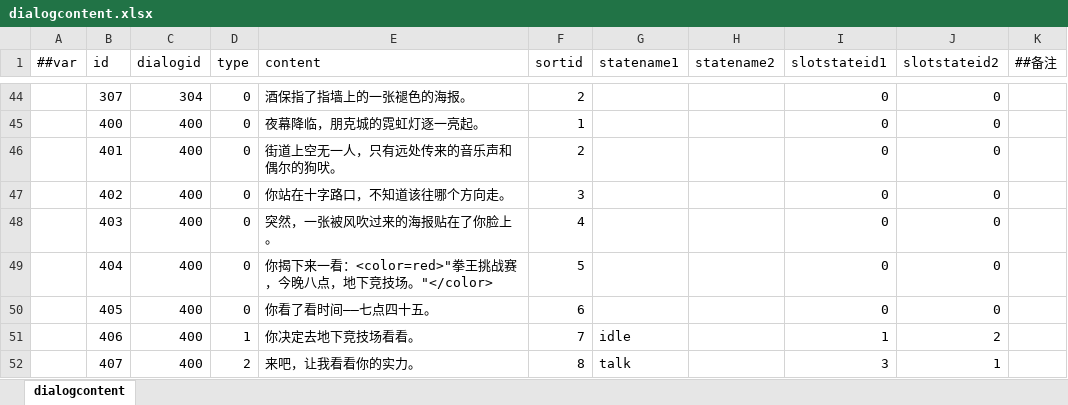
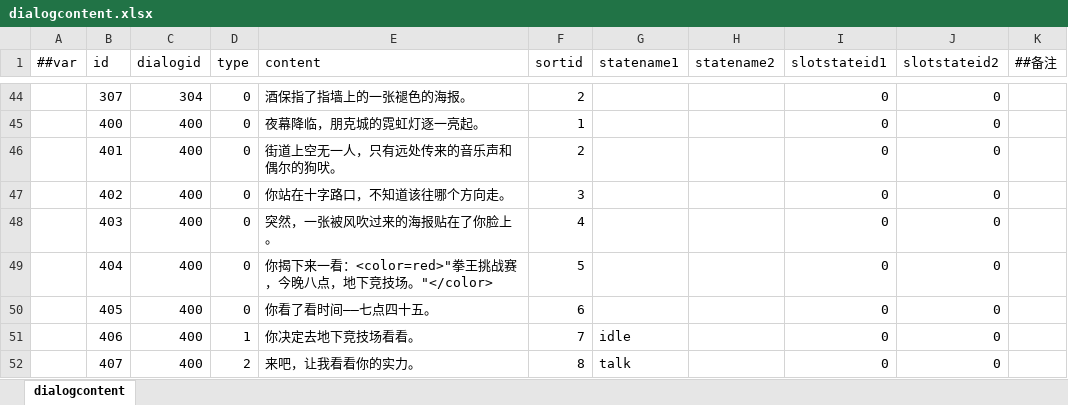
Before and after one commit to SaluteBEE/Hippo-s-Epic, an Excel workbook: DataTables/Datas/dialogcontent.xlsx, sheet dialogcontent, drawn as a sheet; only a part is shown, gaps mark what is left out; values as stored, in another font and other column widths than the file's, no borders; the diff names each change by its address in the sheet, - before the commit and + after, or states it on an @@ line.

```diff
--- a/DataTables/Datas/dialogcontent.xlsx (sheet dialogcontent)
+++ b/DataTables/Datas/dialogcontent.xlsx (sheet dialogcontent)
-I51 (slotstateid1): 1
+I51 (slotstateid1): 0
-J51 (slotstateid2): 2
+J51 (slotstateid2): 0
-I52 (slotstateid1): 3
+I52 (slotstateid1): 0
-J52 (slotstateid2): 1
+J52 (slotstateid2): 0
```
Also changed, not shown: 23 other files.
